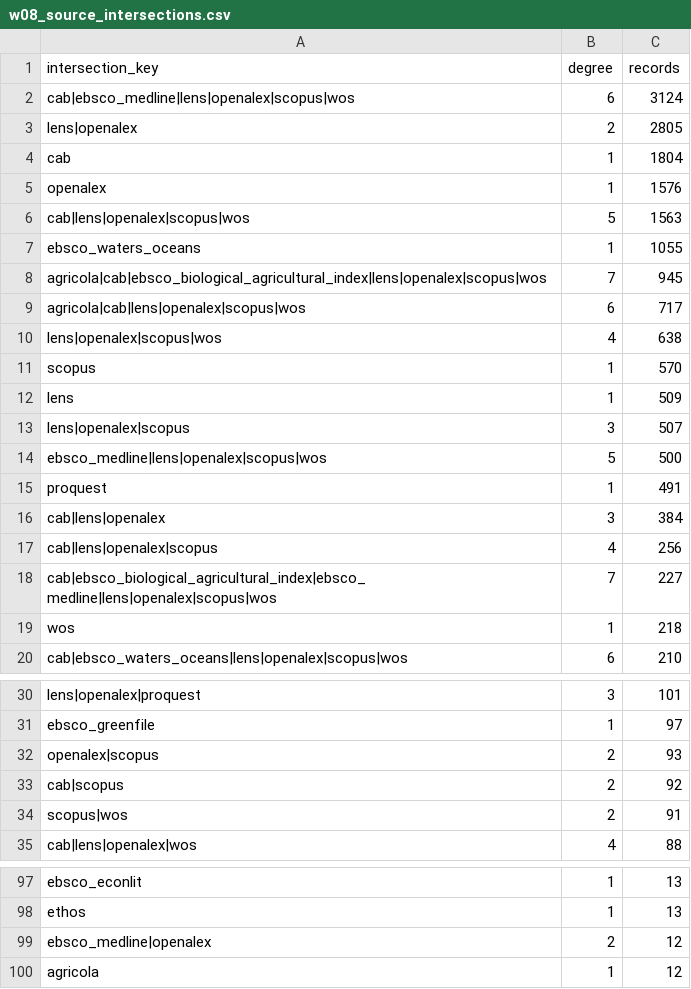
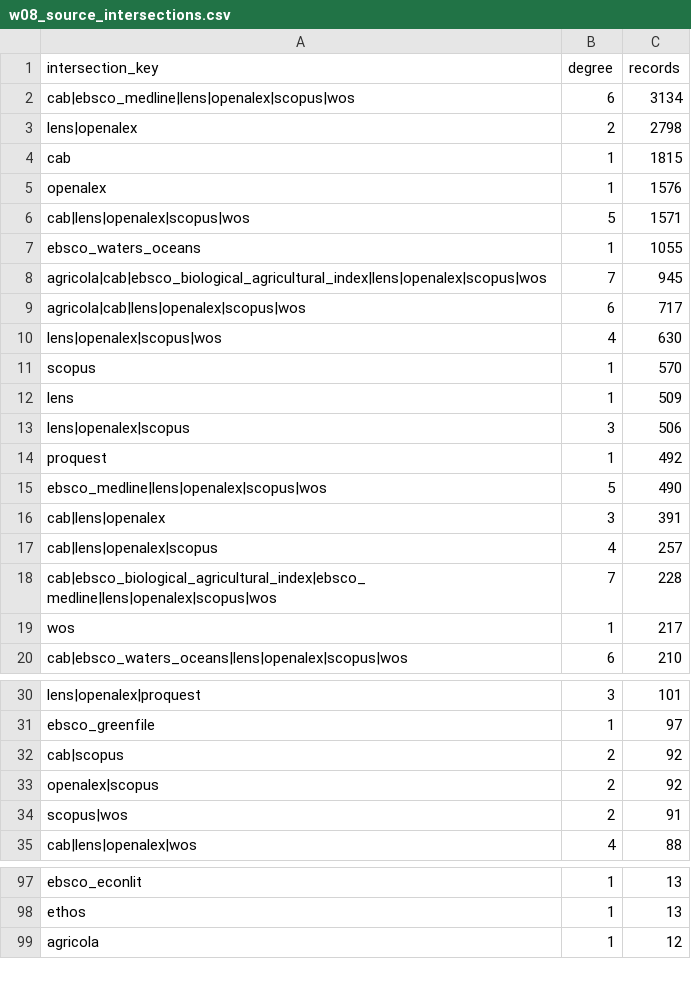
Before and after one commit to thesalmonandthetomato/LivingEvidenceMap, a CSV file: docs/reporting/workflow_09_inputs/current/w08_source_intersections.csv, drawn as a sheet; only a part is shown, gaps mark what is left out; the diff covers the shown part only.

```diff
--- a/docs/reporting/workflow_09_inputs/current/w08_source_intersections.csv
+++ b/docs/reporting/workflow_09_inputs/current/w08_source_intersections.csv
@@ -1,7 +1,7 @@
 "intersection_key","degree","records"
-"cab|ebsco_medline|lens|openalex|scopus|wos",6,3124
-"lens|openalex",2,2805
-"cab",1,1804
+"cab|ebsco_medline|lens|openalex|scopus|wos",6,3134
+"lens|openalex",2,2798
+"cab",1,1815
 "openalex",1,1576
-"cab|lens|openalex|scopus|wos",5,1563
+"cab|lens|openalex|scopus|wos",5,1571
 "ebsco_waters_oceans",1,1055
@@ -9,12 +9,12 @@
 "agricola|cab|lens|openalex|scopus|wos",6,717
-"lens|openalex|scopus|wos",4,638
+"lens|openalex|scopus|wos",4,630
 "scopus",1,570
 "lens",1,509
-"lens|openalex|scopus",3,507
-"ebsco_medline|lens|openalex|scopus|wos",5,500
-"proquest",1,491
-"cab|lens|openalex",3,384
-"cab|lens|openalex|scopus",4,256
-"cab|ebsco_biological_agricultural_index|ebsco_medline|lens|openalex|scopus|wos",7,227
-"wos",1,218
+"lens|openalex|scopus",3,506
+"proquest",1,492
+"ebsco_medline|lens|openalex|scopus|wos",5,490
+"cab|lens|openalex",3,391
+"cab|lens|openalex|scopus",4,257
+"cab|ebsco_biological_agricultural_index|ebsco_medline|lens|openalex|scopus|wos",7,228
+"wos",1,217
 "cab|ebsco_waters_oceans|lens|openalex|scopus|wos",6,210
@@ -31,4 +31,4 @@
 "ebsco_greenfile",1,97
-"openalex|scopus",2,93
 "cab|scopus",2,92
+"openalex|scopus",2,92
 "scopus|wos",2,91
@@ -98,3 +98,2 @@
 "ethos",1,13
-"ebsco_medline|openalex",2,12
 "agricola",1,12
```
Also changed, not shown: 8 added rows, 6 removed rows and 1 edited cell elsewhere in this file, docs/reporting/workflow_09_inputs/current/w08_source_summary.csv, 4 other files.
